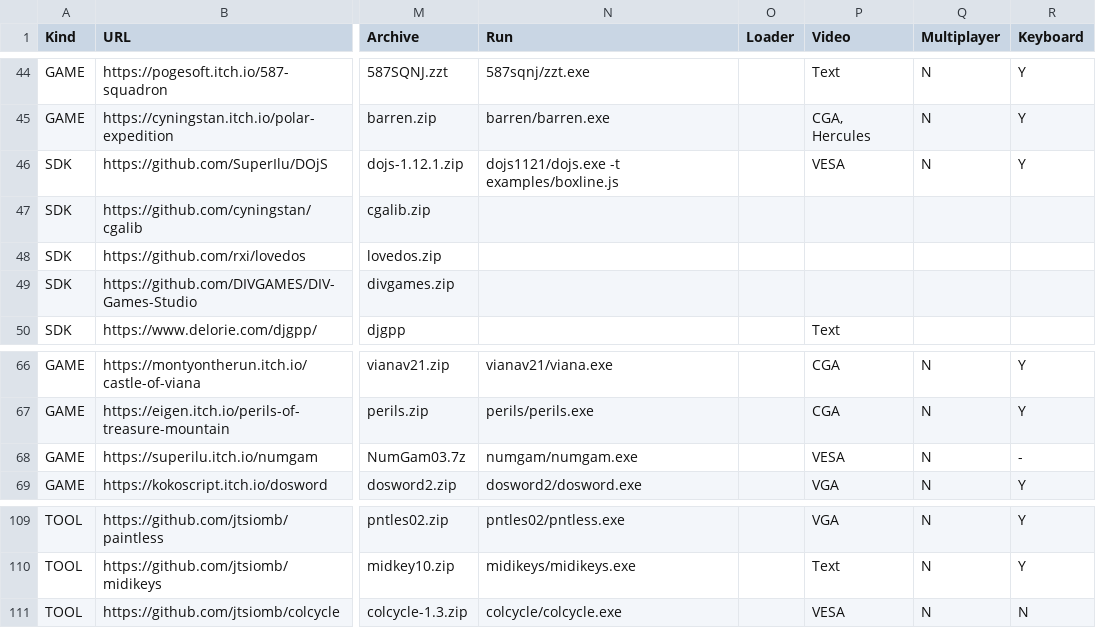
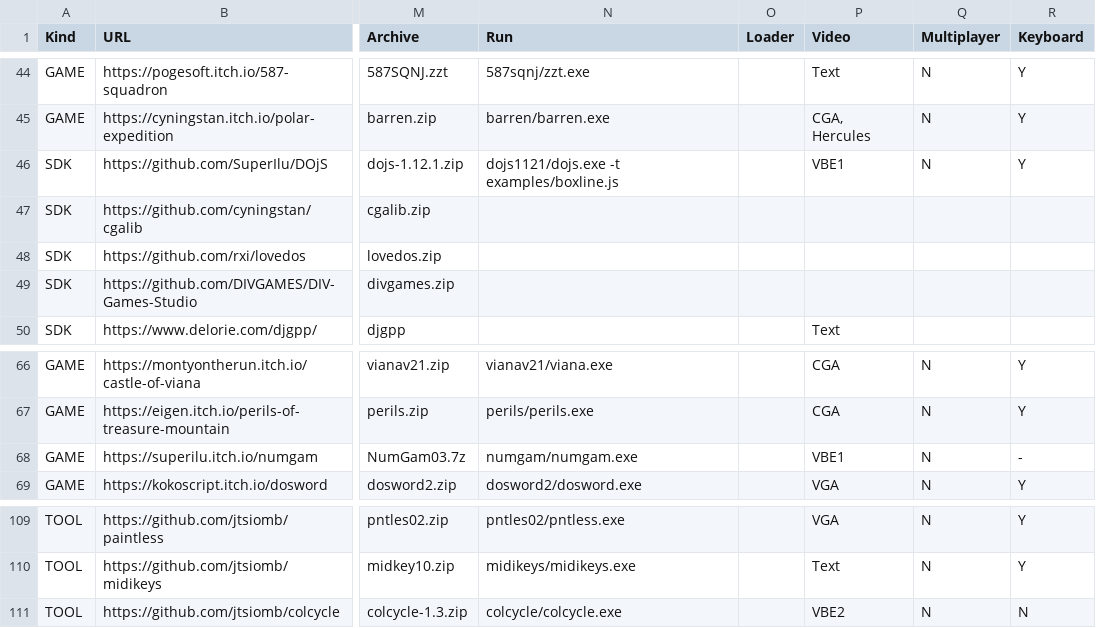
Before and after one commit to thp/dos-game-jam-demo-disc, a CSV file: catalog/gamectlg.csv, drawn as a sheet; only a part is shown, gaps mark what is left out; the diff covers the shown part only; the diff names each change by its address in the sheet, - before the commit and + after, or states it on an @@ line.

Commit message:
categorized VESA entries as requiring VBE1 or VBE2

```diff
--- a/catalog/gamectlg.csv
+++ b/catalog/gamectlg.csv
-P46 (Video): VESA
+P46 (Video): VBE1
-P68 (Video): VESA
+P68 (Video): VBE1
-P111 (Video): VESA
+P111 (Video): VBE2
```
Also changed, not shown: 8 edited cells elsewhere in this file, 3 other files.
